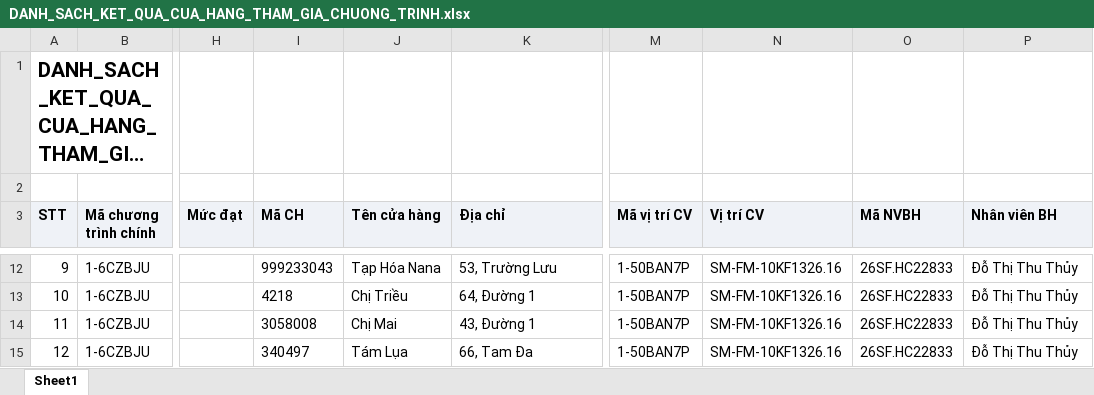
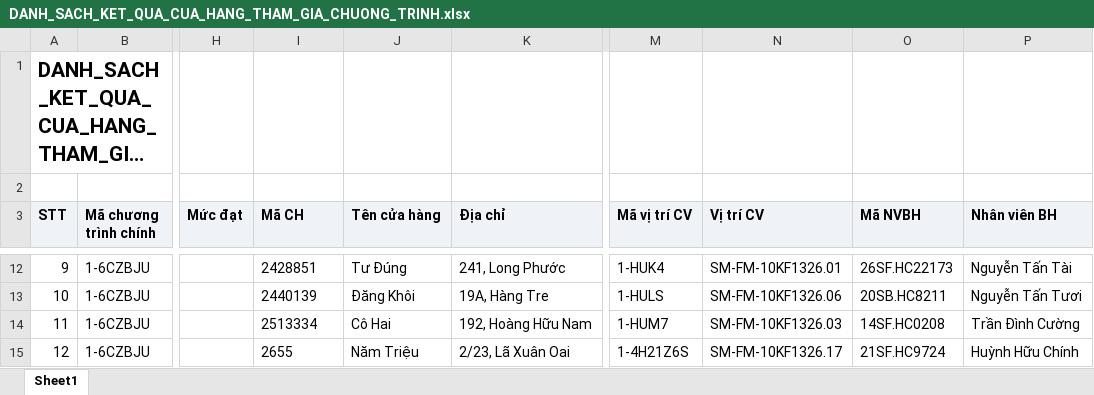
Before and after one commit to Tantt2026/Vyntt_Dashboard, an Excel workbook: data/Thang11/DANH_SACH_KET_QUA_CUA_HANG_THAM_GIA_CHUONG_TRINH.xlsx, sheet Sheet1, drawn as a sheet; only a part is shown, gaps mark what is left out; long unchanged cells end in …; values as stored, in another font and other column widths than the file's, no borders; the diff covers the shown part only; the diff names each change by its address in the sheet, - before the commit and + after, or states it on an @@ line.

```diff
--- a/data/Thang11/DANH_SACH_KET_QUA_CUA_HANG_THAM_GIA_CHUONG_TRINH.xlsx (sheet Sheet1)
+++ b/data/Thang11/DANH_SACH_KET_QUA_CUA_HANG_THAM_GIA_CHUONG_TRINH.xlsx (sheet Sheet1)
-I12 (Mã CH): 999233043
+I12 (Mã CH): 2428851
-J12 (Tên cửa hàng): Tạp Hóa Nana
+J12 (Tên cửa hàng): Tư Đúng
-K12 (Địa chỉ): 53, Trường Lưu
+K12 (Địa chỉ): 241, Long Phước
-M12 (Mã vị trí CV): 1-50BAN7P
+M12 (Mã vị trí CV): 1-HUK4
-N12 (Vị trí CV): SM-FM-10KF1326.16
+N12 (Vị trí CV): SM-FM-10KF1326.01
-O12 (Mã NVBH): 26SF.HC22833
+O12 (Mã NVBH): 26SF.HC22173
-P12 (Nhân viên BH): Đỗ Thị Thu Thủy
+P12 (Nhân viên BH): Nguyễn Tấn Tài
-I13 (Mã CH): 4218
+I13 (Mã CH): 2440139
-J13 (Tên cửa hàng): Chị Triều
+J13 (Tên cửa hàng): Đăng Khôi
-K13 (Địa chỉ): 64, Đường 1
+K13 (Địa chỉ): 19A, Hàng Tre
-M13 (Mã vị trí CV): 1-50BAN7P
+M13 (Mã vị trí CV): 1-HULS
-N13 (Vị trí CV): SM-FM-10KF1326.16
+N13 (Vị trí CV): SM-FM-10KF1326.06
-O13 (Mã NVBH): 26SF.HC22833
+O13 (Mã NVBH): 20SB.HC8211
-P13 (Nhân viên BH): Đỗ Thị Thu Thủy
+P13 (Nhân viên BH): Nguyễn Tấn Tươi
-I14 (Mã CH): 3058008
+I14 (Mã CH): 2513334
-J14 (Tên cửa hàng): Chị Mai
+J14 (Tên cửa hàng): Cô Hai
-K14 (Địa chỉ): 43, Đường 1
+K14 (Địa chỉ): 192, Hoàng Hữu Nam
-M14 (Mã vị trí CV): 1-50BAN7P
+M14 (Mã vị trí CV): 1-HUM7
-N14 (Vị trí CV): SM-FM-10KF1326.16
+N14 (Vị trí CV): SM-FM-10KF1326.03
-O14 (Mã NVBH): 26SF.HC22833
+O14 (Mã NVBH): 14SF.HC0208
-P14 (Nhân viên BH): Đỗ Thị Thu Thủy
+P14 (Nhân viên BH): Trần Đình Cường
-I15 (Mã CH): 340497
+I15 (Mã CH): 2655
-J15 (Tên cửa hàng): Tám Lụa
+J15 (Tên cửa hàng): Năm Triệu
-K15 (Địa chỉ): 66, Tam Đa
+K15 (Địa chỉ): 2/23, Lã Xuân Oai
-M15 (Mã vị trí CV): 1-50BAN7P
+M15 (Mã vị trí CV): 1-4H21Z6S
-N15 (Vị trí CV): SM-FM-10KF1326.16
+N15 (Vị trí CV): SM-FM-10KF1326.17
-O15 (Mã NVBH): 26SF.HC22833
+O15 (Mã NVBH): 21SF.HC9724
-P15 (Nhân viên BH): Đỗ Thị Thu Thủy
+P15 (Nhân viên BH): Huỳnh Hữu Chính
```
Also changed, not shown: 1786 edited cells elsewhere in this sheet, data/Thang11/DanhSachChiTietDonHang.xlsx, data/Thang11/DanhSachLichViengTham.xlsx, 1 other file.
